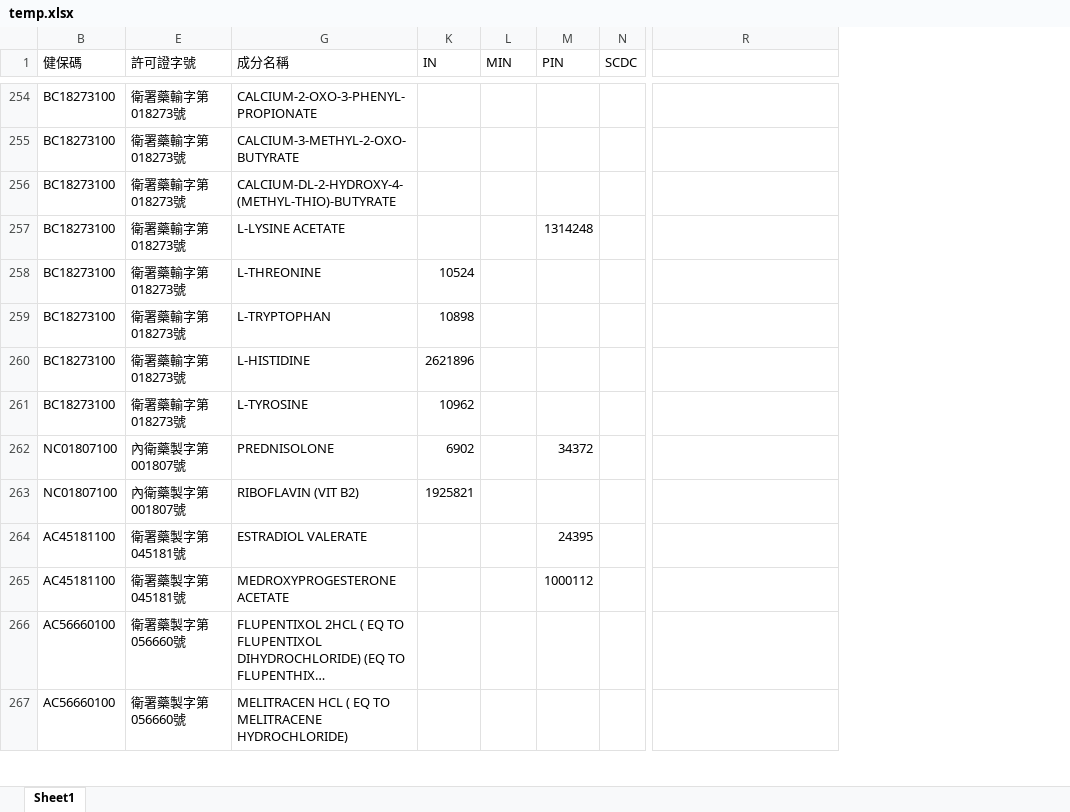
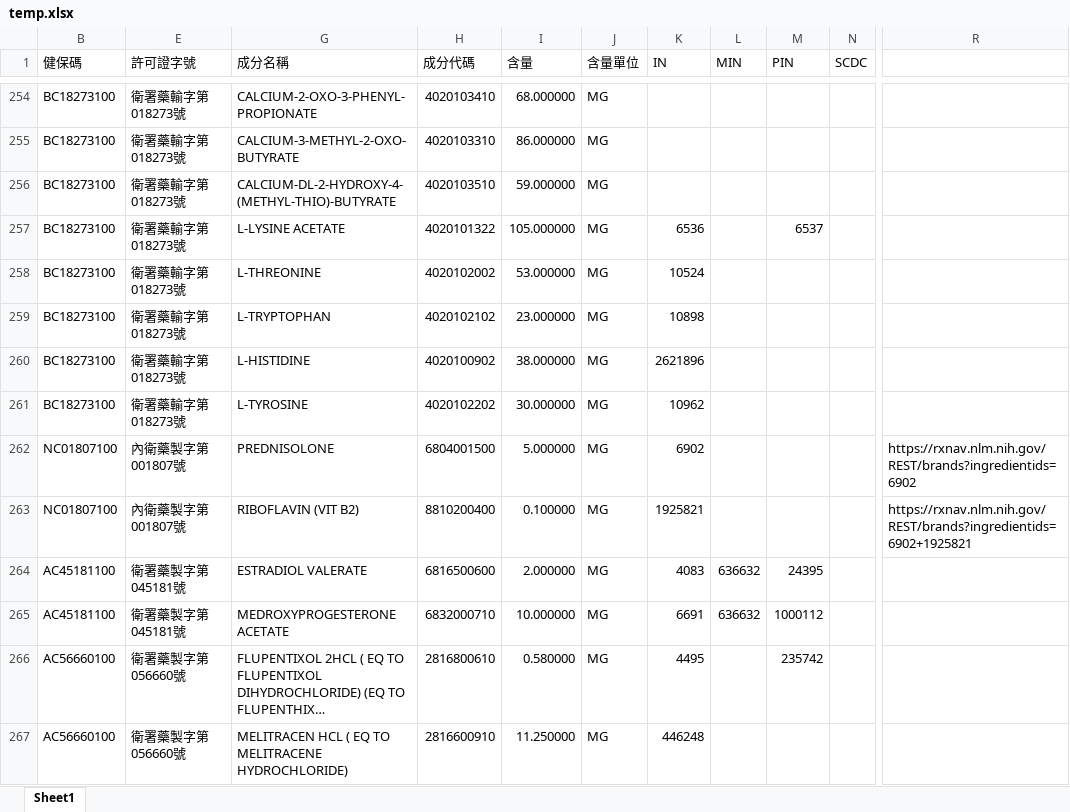
Before and after one commit to ph037886/tw_rxnorm, an Excel workbook: files/temp.xlsx, sheet Sheet1, drawn as a sheet; only a part is shown, gaps mark what is left out; long unchanged cells end in …; values as stored, in another font and other column widths than the file's, no cell formats; the diff covers the shown part only; the diff names each change by its address in the sheet, - before the commit and + after, or states it on an @@ line.

```diff
--- a/files/temp.xlsx (sheet Sheet1)
+++ b/files/temp.xlsx (sheet Sheet1)
@@ column H (成分代碼) unhidden, rows 254-267: 4020103410 | 4020103310 | 4020103510 | 4020101322 | 4020102002 | 4020102102 | 4020100902 | 4020102202 | 6804001500 | 8810200400 | 6816500600 | 6832000710 | 2816800610 | 2816600910 @@
@@ column I (含量) unhidden, rows 254-267: 68.000000 | 86.000000 | 59.000000 | 105.000000 | 53.000000 | 23.000000 | 38.000000 | 30.000000 | 5.000000 | 0.100000 | 2.000000 | 10.000000 | 0.580000 | 11.250000 @@
@@ column J (含量單位) unhidden, rows 254-267: all MG @@
-K257 (IN): (empty)
+K257 (IN): 6536
-M257 (PIN): 1314248
+M257 (PIN): 6537
-M262 (PIN): 34372
+M262 (PIN): (empty)
-R262: (empty)
+R262: https://rxnav.nlm.nih.gov/REST/brands?ingredientids=6902
-R263: (empty)
+R263: https://rxnav.nlm.nih.gov/REST/brands?ingredientids=6902+1925821
-K264 (IN): (empty)
+K264 (IN): 4083
-L264:L265 (MIN): (empty)
+L264:L265 (MIN): 636632
-K265 (IN): (empty)
+K265 (IN): 6691
-K266 (IN): (empty)
+K266 (IN): 4495
-M266 (PIN): (empty)
+M266 (PIN): 235742
-K267 (IN): (empty)
+K267 (IN): 446248
```
Also changed, not shown: 461 edited cells elsewhere in this sheet, cell formats.
